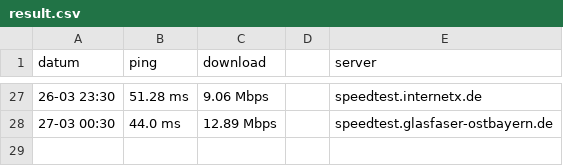
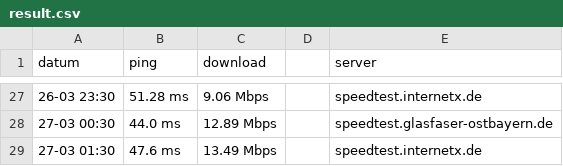
Before and after one commit to falent/WGinternetSpeed, a CSV file: result.csv, drawn as a sheet; only a part is shown, gaps mark what is left out.

Commit message:
new result

```diff
--- a/result.csv
+++ b/result.csv
@@ -28 +28,2 @@ datum, ping, download, , server
 27-03 00:30,44.0 ms ,12.89 Mbps, ,speedtest.glasfaser-ostbayern.de
+27-03 01:30,47.6 ms ,13.49 Mbps, ,speedtest.internetx.de
```
